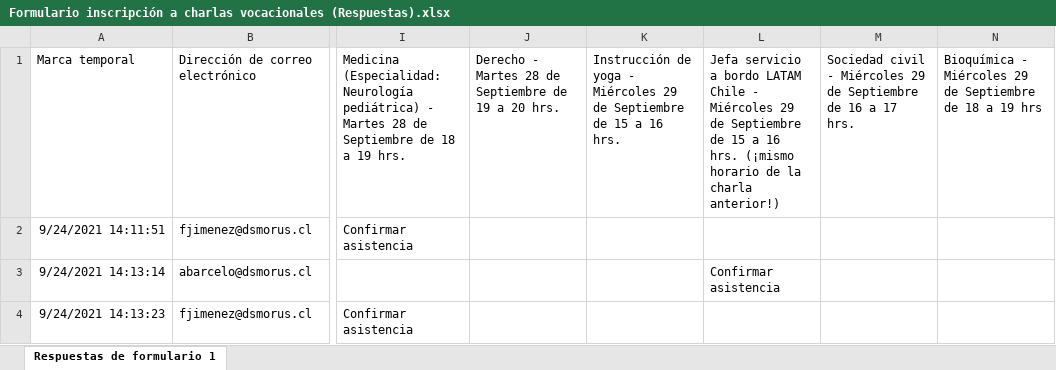
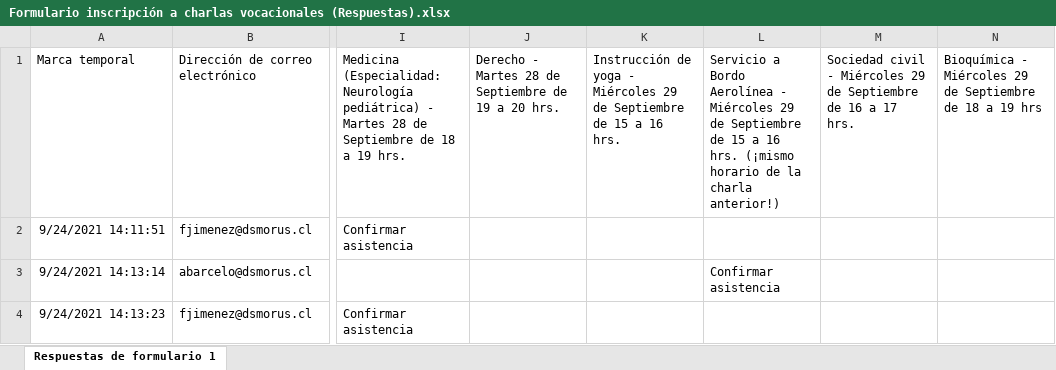
Before and after one commit to BenjaminOyarzun17/caa-analisis, an Excel workbook: InscripcionEncuestasSemana1/Formulario inscripción a charlas vocacionales (Respuestas).xlsx, sheet Respuestas de formulario 1, drawn as a sheet; only a part is shown, gaps mark what is left out; values as stored, in another font and other column widths than the file's, no borders; charts and pictures not drawn; the diff covers the shown part only; the diff names each change by its address in the sheet, - before the commit and + after, or states it on an @@ line.

```diff
--- a/InscripcionEncuestasSemana1/Formulario inscripción a charlas vocacionales (Respuestas).xlsx (sheet Respuestas de formulario 1)
+++ b/InscripcionEncuestasSemana1/Formulario inscripción a charlas vocacionales (Respuestas).xlsx (sheet Respuestas de formulario 1)
-L1: Jefa servicio a bordo LATAM Chile - Miércoles…
+L1: Servicio a Bordo Aerolínea - Miércoles…
```
Also changed, not shown: 33 added rows elsewhere in this sheet, 1 other file.
